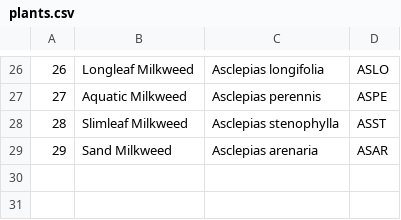
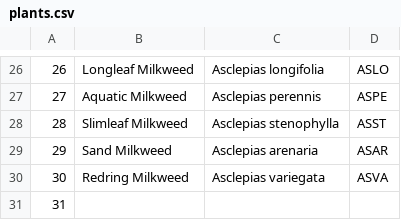
Before and after one commit to haileyxerces/MilkweedTables, a CSV file: plants.csv, drawn as a sheet; only a part is shown, gaps mark what is left out.

Commit message:
Added Redring Milkweed

```diff
--- a/plants.csv
+++ b/plants.csv
@@ -29 +29,3 @@
 29,Sand Milkweed,Asclepias arenaria,ASAR
+30,Redring Milkweed,Asclepias variegata,ASVA
+31,
```
